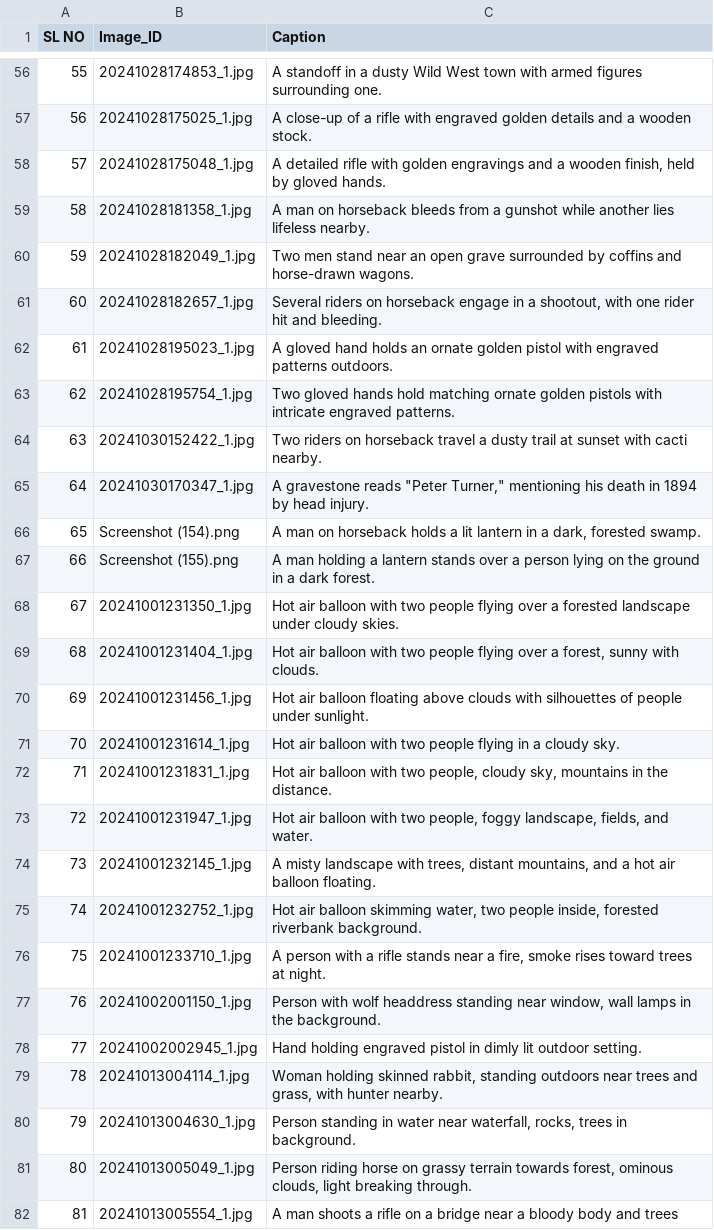
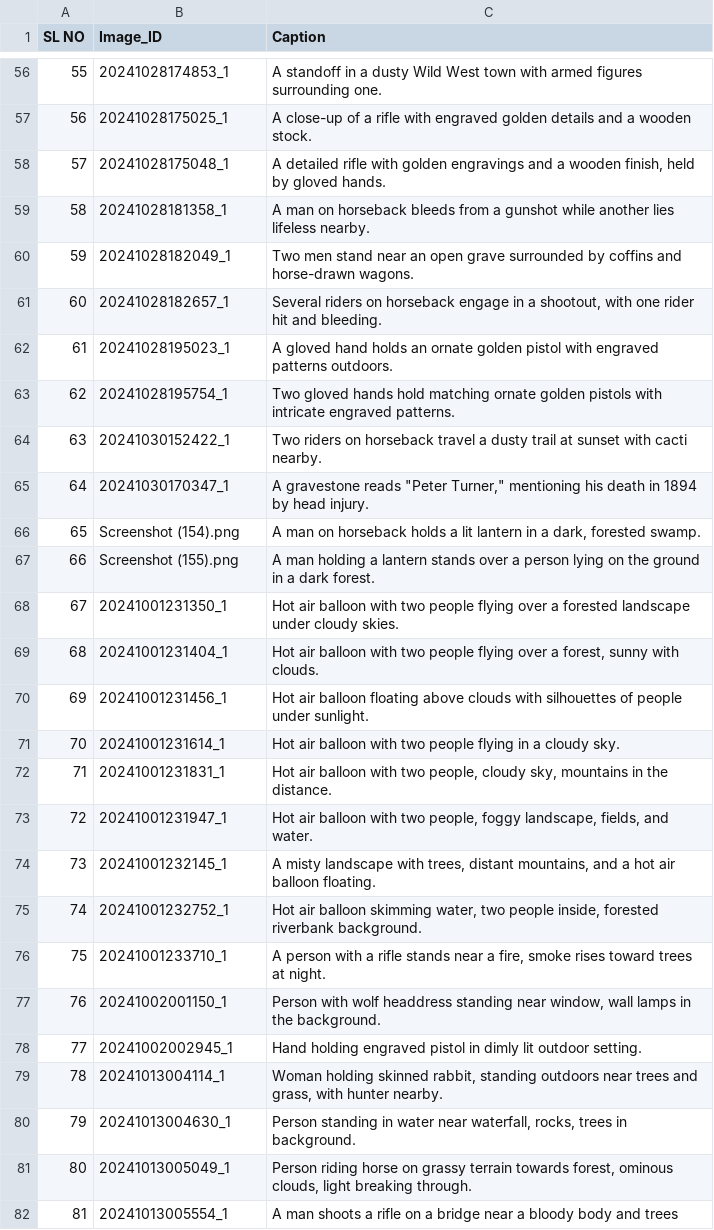
Before and after one commit to Jazza-231/jazza.dev, a CSV file: fiverr/Game Captioning - Sheet1.csv, drawn as a sheet; only a part is shown, gaps mark what is left out; the diff covers the shown part only.

```diff
--- a/fiverr/Game Captioning - Sheet1.csv
+++ b/fiverr/Game Captioning - Sheet1.csv
@@ -56,27 +56,27 @@ SL NO,Image_ID,Caption
-55,20241028174853_1.jpg,A standoff in a dusty Wild West town with armed figures surrounding one.
-56,20241028175025_1.jpg,A close-up of a rifle with engraved golden details and a wooden stock.
-57,20241028175048_1.jpg,"A detailed rifle with golden engravings and a wooden finish, held by gloved hands."
-58,20241028181358_1.jpg,A man on horseback bleeds from a gunshot while another lies lifeless nearby.
-59,20241028182049_1.jpg,Two men stand near an open grave surrounded by coffins and horse-drawn wagons.
-60,20241028182657_1.jpg,"Several riders on horseback engage in a shootout, with one rider hit and bleeding."
-61,20241028195023_1.jpg,A gloved hand holds an ornate golden pistol with engraved patterns outdoors.
-62,20241028195754_1.jpg,Two gloved hands hold matching ornate golden pistols with intricate engraved patterns.
-63,20241030152422_1.jpg,Two riders on horseback travel a dusty trail at sunset with cacti nearby.
-64,20241030170347_1.jpg,"A gravestone reads ""Peter Turner,"" mentioning his death in 1894 by head injury."
+55,20241028174853_1,A standoff in a dusty Wild West town with armed figures surrounding one.
+56,20241028175025_1,A close-up of a rifle with engraved golden details and a wooden stock.
+57,20241028175048_1,"A detailed rifle with golden engravings and a wooden finish, held by gloved hands."
+58,20241028181358_1,A man on horseback bleeds from a gunshot while another lies lifeless nearby.
+59,20241028182049_1,Two men stand near an open grave surrounded by coffins and horse-drawn wagons.
+60,20241028182657_1,"Several riders on horseback engage in a shootout, with one rider hit and bleeding."
+61,20241028195023_1,A gloved hand holds an ornate golden pistol with engraved patterns outdoors.
+62,20241028195754_1,Two gloved hands hold matching ornate golden pistols with intricate engraved patterns.
+63,20241030152422_1,Two riders on horseback travel a dusty trail at sunset with cacti nearby.
+64,20241030170347_1,"A gravestone reads ""Peter Turner,"" mentioning his death in 1894 by head injury."
 65,Screenshot (154).png,"A man on horseback holds a lit lantern in a dark, forested swamp."
 66,Screenshot (155).png,A man holding a lantern stands over a person lying on the ground in a dark forest.
-67,20241001231350_1.jpg,Hot air balloon with two people flying over a forested landscape under cloudy skies.
-68,20241001231404_1.jpg,"Hot air balloon with two people flying over a forest, sunny with clouds."
-69,20241001231456_1.jpg,Hot air balloon floating above clouds with silhouettes of people under sunlight.
-70,20241001231614_1.jpg,Hot air balloon with two people flying in a cloudy sky.
-71,20241001231831_1.jpg,"Hot air balloon with two people, cloudy sky, mountains in the distance."
-72,20241001231947_1.jpg,"Hot air balloon with two people, foggy landscape, fields, and water."
-73,20241001232145_1.jpg,"A misty landscape with trees, distant mountains, and a hot air balloon floating."
-74,20241001232752_1.jpg,"Hot air balloon skimming water, two people inside, forested riverbank background."
-75,20241001233710_1.jpg,"A person with a rifle stands near a fire, smoke rises toward trees at night."
-76,20241002001150_1.jpg,"Person with wolf headdress standing near window, wall lamps in the background."
-77,20241002002945_1.jpg,Hand holding engraved pistol in dimly lit outdoor setting.
-78,20241013004114_1.jpg,"Woman holding skinned rabbit, standing outdoors near trees and grass, with hunter nearby."
-79,20241013004630_1.jpg,"Person standing in water near waterfall, rocks, trees in background."
-80,20241013005049_1.jpg,"Person riding horse on grassy terrain towards forest, ominous clouds, light breaking through."
-81,20241013005554_1.jpg,A man shoots a rifle on a bridge near a bloody body and trees
+67,20241001231350_1,Hot air balloon with two people flying over a forested landscape under cloudy skies.
+68,20241001231404_1,"Hot air balloon with two people flying over a forest, sunny with clouds."
+69,20241001231456_1,Hot air balloon floating above clouds with silhouettes of people under sunlight.
+70,20241001231614_1,Hot air balloon with two people flying in a cloudy sky.
+71,20241001231831_1,"Hot air balloon with two people, cloudy sky, mountains in the distance."
+72,20241001231947_1,"Hot air balloon with two people, foggy landscape, fields, and water."
+73,20241001232145_1,"A misty landscape with trees, distant mountains, and a hot air balloon floating."
+74,20241001232752_1,"Hot air balloon skimming water, two people inside, forested riverbank background."
+75,20241001233710_1,"A person with a rifle stands near a fire, smoke rises toward trees at night."
+76,20241002001150_1,"Person with wolf headdress standing near window, wall lamps in the background."
+77,20241002002945_1,Hand holding engraved pistol in dimly lit outdoor setting.
+78,20241013004114_1,"Woman holding skinned rabbit, standing outdoors near trees and grass, with hunter nearby."
+79,20241013004630_1,"Person standing in water near waterfall, rocks, trees in background."
+80,20241013005049_1,"Person riding horse on grassy terrain towards forest, ominous clouds, light breaking through."
+81,20241013005554_1,A man shoots a rifle on a bridge near a bloody body and trees
```
Also changed, not shown: 126 edited cells elsewhere in this file, fiverr/All image captions.csv, fiverr/Image captioning - Sheet1.csv.
